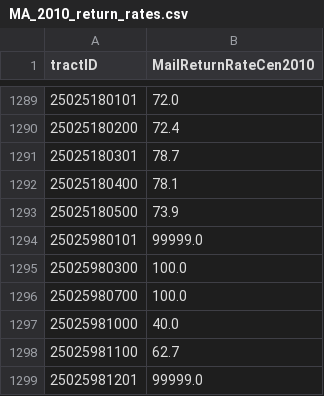
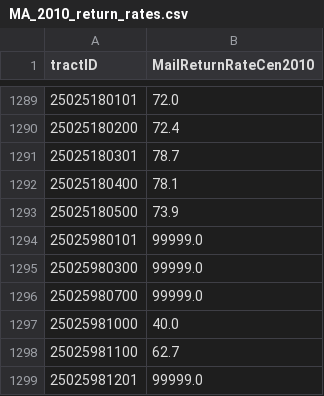
Before and after one commit to MAPC/datacommon, a CSV file: app/assets/data/MA_2010_return_rates.csv, drawn as a sheet; only a part is shown, gaps mark what is left out.

Commit message:
Fix two tracts (in Boston) return rates

```diff
--- a/app/assets/data/MA_2010_return_rates.csv
+++ b/app/assets/data/MA_2010_return_rates.csv
@@ -1294,4 +1294,4 @@
 25025980101,99999.0
-25025980300,100.0
-25025980700,100.0
+25025980300,99999.0
+25025980700,99999.0
 25025981000,40.0
```
